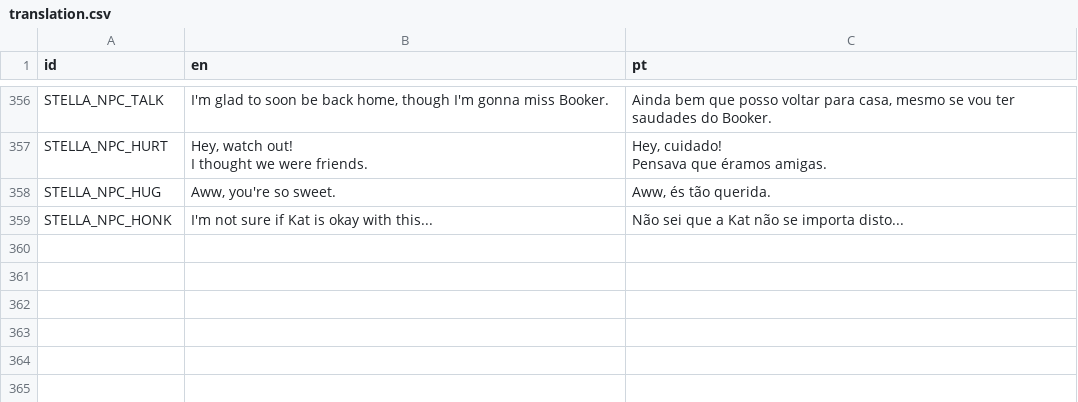
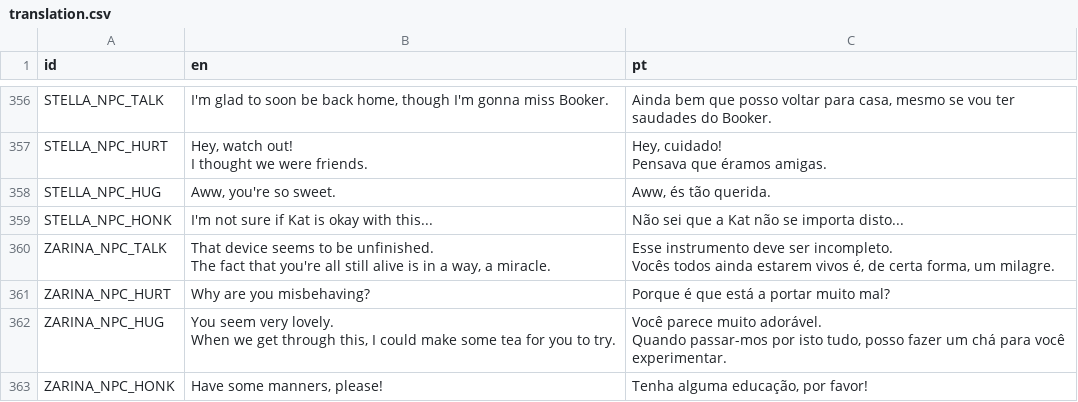
Before and after one commit to EyeBallTank/PROJECT-NORTUBEL-main-ish, a CSV file: assets/localization/translation.csv, drawn as a sheet; only a part is shown, gaps mark what is left out; ↵ is a line break in a cell; the diff names each change by its address in the sheet, - before the commit and + after, or states it on an @@ line.

Commit message:
zarina npc

```diff
--- a/assets/localization/translation.csv
+++ b/assets/localization/translation.csv
+row 360: ZARINA_NPC_TALK | That device seems to be unfinished. ↵ The fact that you're all still alive is in a way, a miracle. | Esse instrumento deve ser incompleto. ↵ Vocês todos ainda estarem vivos é, de certa forma, um milagre.
+row 361: ZARINA_NPC_HURT | Why are you misbehaving? | Porque é que está a portar muito mal?
+row 362: ZARINA_NPC_HUG | You seem very lovely. ↵ When we get through this, I could make some tea for you to try. | Você parece muito adorável. ↵ Quando passar-mos por isto tudo, posso fazer um chá para você experimentar.
+row 363: ZARINA_NPC_HONK | Have some manners, please! | Tenha alguma educação, por favor!
```
Also changed, not shown: 4 other files.
